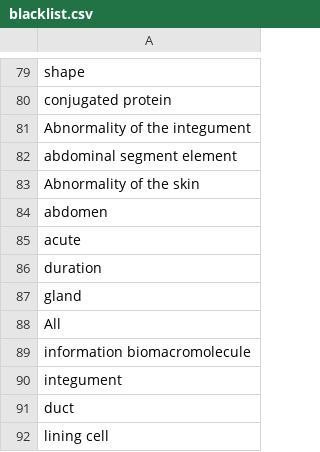
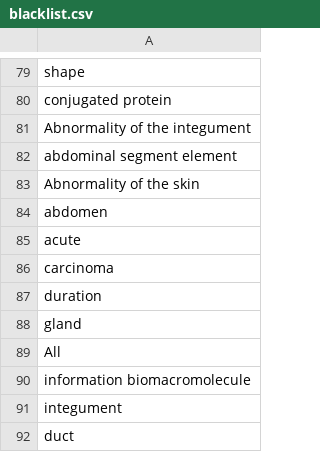
Before and after one commit to PavlidisLab/GemmaDE, a CSV file: data/blacklist.csv, drawn as a sheet; only a part is shown, gaps mark what is left out; the shorter side is filled out with more unchanged rows; the diff names each change by its address in the sheet, - before the commit and + after, or states it on an @@ line.

```diff
--- a/data/blacklist.csv
+++ b/data/blacklist.csv
+row 86: carcinoma
```
Also changed, not shown: 10 other files.
